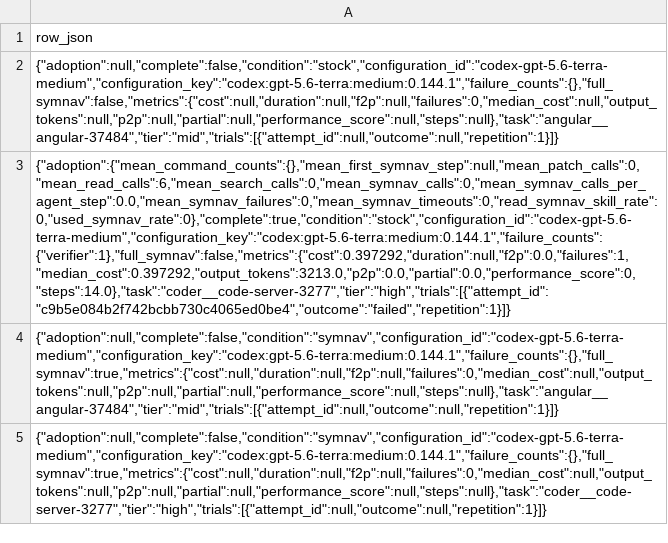
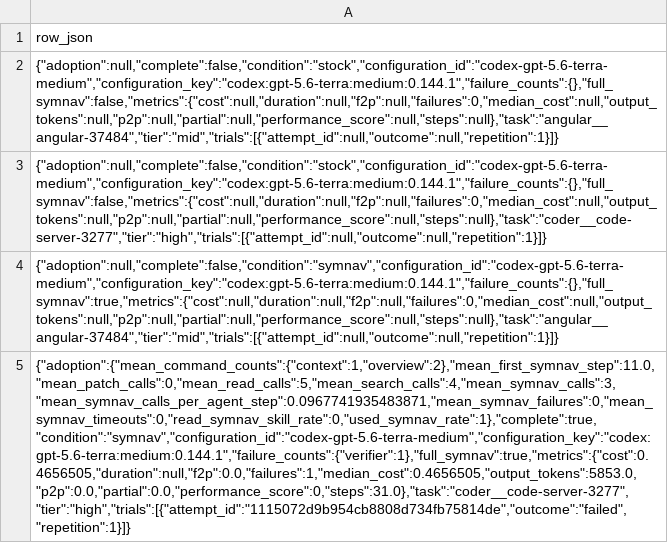
Before and after one commit to mohasarc/symnav-bench-runs, a CSV file: studies/swe-polybench-ts-smoke/dashboard/exports/csv/tasks.csv, drawn as a sheet; the diff names each change by its address in the sheet, - before the commit and + after, or states it on an @@ line.

```diff
--- a/studies/swe-polybench-ts-smoke/dashboard/exports/csv/tasks.csv
+++ b/studies/swe-polybench-ts-smoke/dashboard/exports/csv/tasks.csv
-A3: {"adoption":{"mean_command_counts":{},"mean_first_symnav_step":null,"mean_patch_calls":0,"mean_read_calls":6,"mean_search_calls":0,"mean_symnav_calls":0,"mean_symnav_calls_per_agent_step":0.0,"mean_symnav_failures":0,"mean_symnav_timeouts":0,"read_symnav_skill_rate":0,"used_symnav_rate":0},"complete":true,"condition":"stock","configuration_id":"codex-gpt-5.6-terra-medium","configuration_key":"codex:gpt-5.6-terra:medium:0.144.1","failure_counts":{"verifier":1},"full_symnav":false,"metrics":{"cost":0.397292,"duration":null,"f2p":0.0,"failures":1,"median_cost":0.397292,"output_tokens":3213.0,"p2p":0.0,"partial":0.0,"performance_score":0,"steps":14.0},"task":"coder__code-server-3277","tier":"high","trials":[{"attempt_id":"c9b5e084b2f742bcbb730c4065ed0be4","outcome":"failed","repetition":1}]}
+A3: {"adoption":null,"complete":false,"condition":"stock","configuration_id":"codex-gpt-5.6-terra-medium","configuration_key":"codex:gpt-5.6-terra:medium:0.144.1","failure_counts":{},"full_symnav":false,"metrics":{"cost":null,"duration":null,"f2p":null,"failures":0,"median_cost":null,"output_tokens":null,"p2p":null,"partial":null,"performance_score":null,"steps":null},"task":"coder__code-server-3277","tier":"high","trials":[{"attempt_id":null,"outcome":null,"repetition":1}]}
-A5: {"adoption":null,"complete":false,"condition":"symnav","configuration_id":"codex-gpt-5.6-terra-medium","configuration_key":"codex:gpt-5.6-terra:medium:0.144.1","failure_counts":{},"full_symnav":true,"metrics":{"cost":null,"duration":null,"f2p":null,"failures":0,"median_cost":null,"output_tokens":null,"p2p":null,"partial":null,"performance_score":null,"steps":null},"task":"coder__code-server-3277","tier":"high","trials":[{"attempt_id":null,"outcome":null,"repetition":1}]}
+A5: {"adoption":{"mean_command_counts":{"context":1,"overview":2},"mean_first_symnav_step":11.0,"mean_patch_calls":0,"mean_read_calls":5,"mean_search_calls":4,"mean_symnav_calls":3,"mean_symnav_calls_per_agent_step":0.0967741935483871,"mean_symnav_failures":0,"mean_symnav_timeouts":0,"read_symnav_skill_rate":0,"used_symnav_rate":1},"complete":true,"condition":"symnav","configuration_id":"codex-gpt-5.6-terra-medium","configuration_key":"codex:gpt-5.6-terra:medium:0.144.1","failure_counts":{"verifier":1},"full_symnav":true,"metrics":{"cost":0.4656505,"duration":null,"f2p":0.0,"failures":1,"median_cost":0.4656505,"output_tokens":5853.0,"p2p":0.0,"partial":0.0,"performance_score":0,"steps":31.0},"task":"coder__code-server-3277","tier":"high","trials":[{"attempt_id":"1115072d9b954cb8808d734fb75814de","outcome":"failed","repetition":1}]}
```
Also changed, not shown: studies/swe-polybench-ts-smoke/dashboard/exports/csv/comparisons.csv, studies/swe-polybench-ts-smoke/dashboard/exports/csv/configurations.csv, 23 other files.
